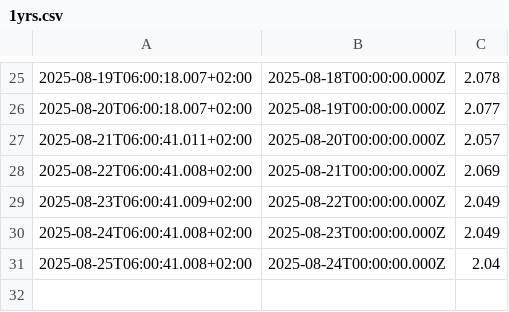
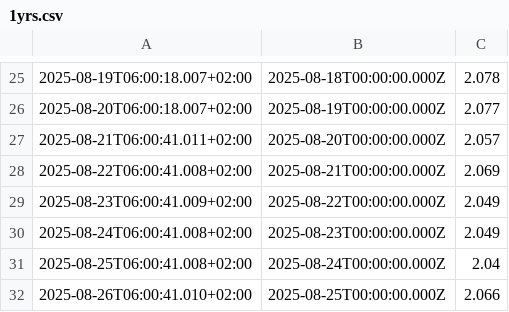
Before and after one commit to padnettest/n8n, a CSV file: 1yrs.csv, drawn as a sheet; only a part is shown, gaps mark what is left out; the diff names each change by its address in the sheet, - before the commit and + after, or states it on an @@ line.

Commit message:
update 2025-08-26T06:00:42.237+02:00

```diff
--- a/1yrs.csv
+++ b/1yrs.csv
+row 32: 2025-08-26T06:00:41.010+02:00 | 2025-08-25T00:00:00.000Z | 2.066
```
